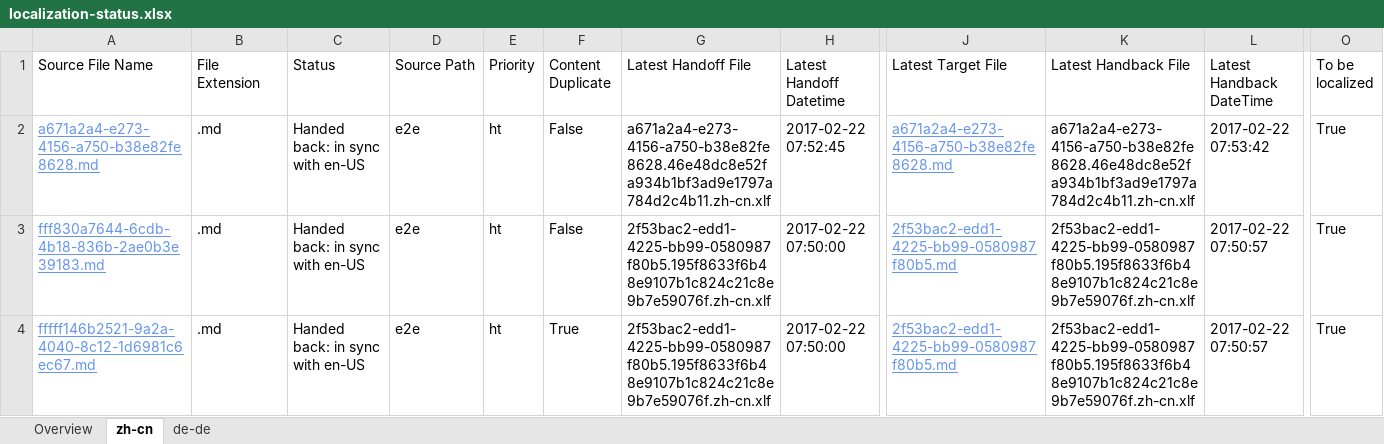
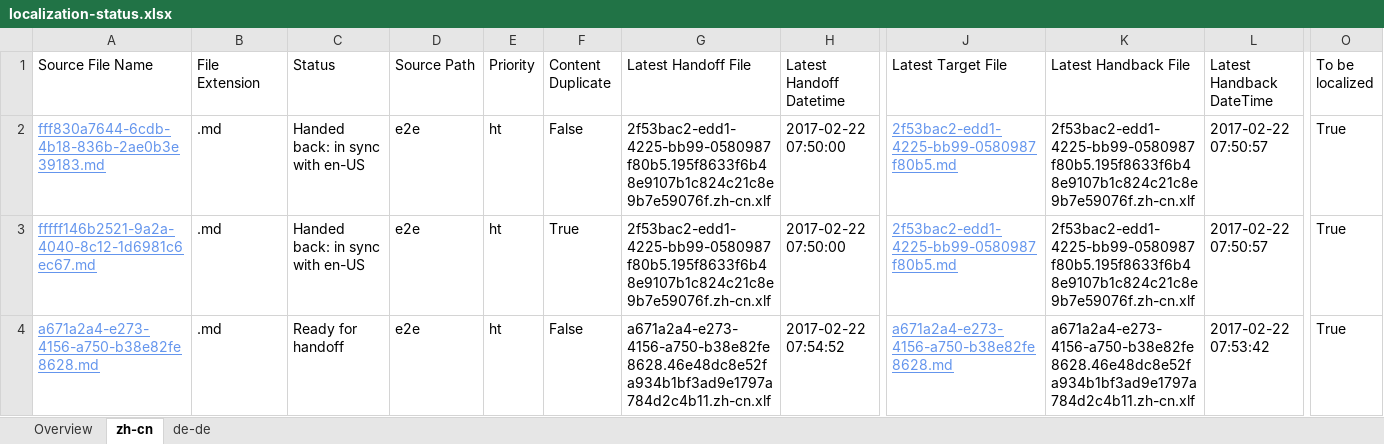
Before and after one commit to OpenLocalizationTestOrg/ol-test4-handback, an Excel workbook: ol-handback/OpenLocalizationTestOrg/ol-test4/xinjiang/localization-status.xlsx, sheet zh-cn, drawn as a sheet; only a part is shown, gaps mark what is left out; values as stored, in another font and other column widths than the file's, no borders; table styles not drawn; removed rows and columns are numbered as before the commit, all else as after; rows hold the shown columns only; the diff names each change by its address in the sheet, - before the commit and + after, or states it on an @@ line.

Commit message:
Generate Report for Handoff

```diff
--- a/ol-handback/OpenLocalizationTestOrg/ol-test4/xinjiang/localization-status.xlsx (sheet zh-cn)
+++ b/ol-handback/OpenLocalizationTestOrg/ol-test4/xinjiang/localization-status.xlsx (sheet zh-cn)
-row 2: a671a2a4-e273-4156-a750-b38e82fe8628.md | .md | Handed back: in sync with en-US | e2e | ht | False | a671a2a4-e273-4156-a750-b38e82fe8628.46e48dc8e52fa934b1bf3ad9e1797a784d2c4b11.zh-cn.xlf | 2017-02-22 07:52:45 | a671a2a4-e273-4156-a750-b38e82fe8628.md | a671a2a4-e273-4156-a750-b38e82fe8628.46e48dc8e52fa934b1bf3ad9e1797a784d2c4b11.zh-cn.xlf | 2017-02-22 07:53:42 | True
+row 4: a671a2a4-e273-4156-a750-b38e82fe8628.md | .md | Ready for handoff | e2e | ht | False | a671a2a4-e273-4156-a750-b38e82fe8628.46e48dc8e52fa934b1bf3ad9e1797a784d2c4b11.zh-cn.xlf | 2017-02-22 07:54:52 | a671a2a4-e273-4156-a750-b38e82fe8628.md | a671a2a4-e273-4156-a750-b38e82fe8628.46e48dc8e52fa934b1bf3ad9e1797a784d2c4b11.zh-cn.xlf | 2017-02-22 07:53:42 | True
```
Also changed, not shown: sheet de-de, sheet Overview.
